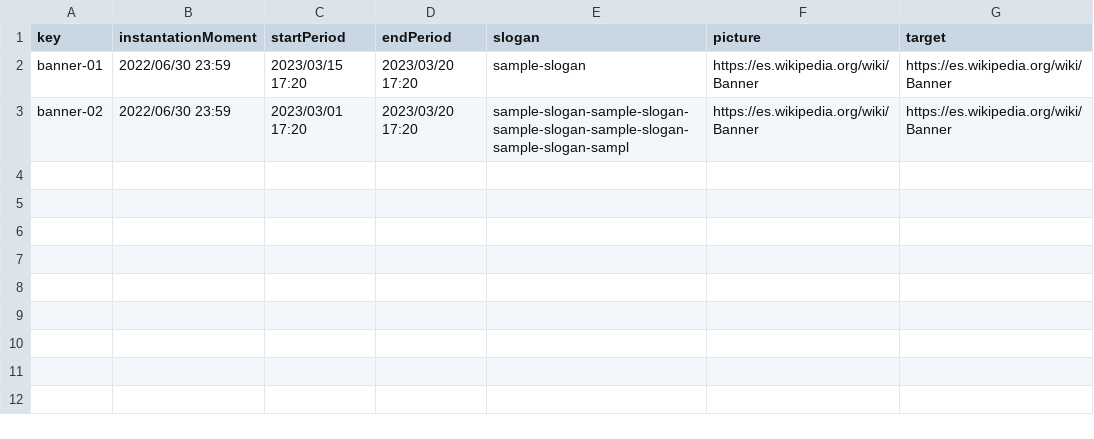
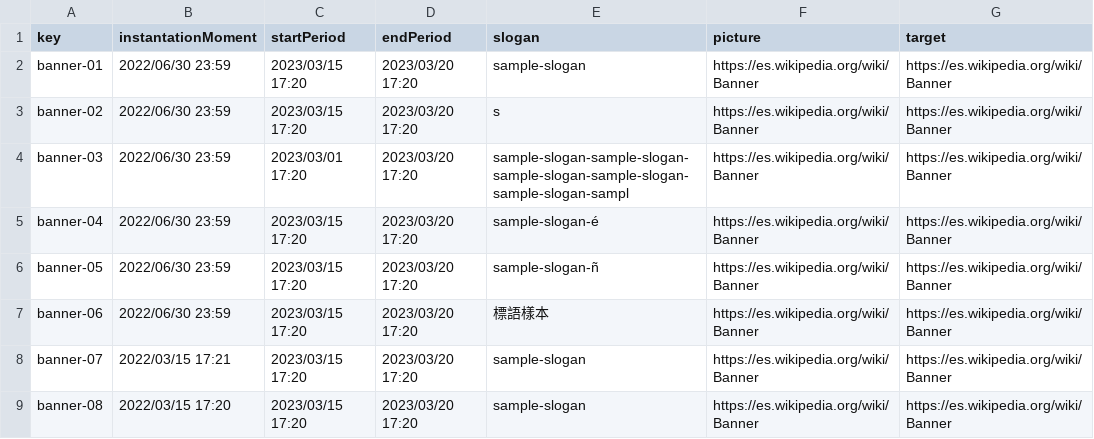
Before and after one commit to C1-04-06/Acme-L3-D02, a CSV file: src/main/webapp/WEB-INF/resources/sample-data/banner.csv, drawn as a sheet.

Commit message:
Poblado

```diff
--- a/src/main/webapp/WEB-INF/resources/sample-data/banner.csv
+++ b/src/main/webapp/WEB-INF/resources/sample-data/banner.csv
@@ -2,2 +2,8 @@ key,instantationMoment,startPeriod,endPeriod,slogan,picture,target
 banner-01,2022/06/30 23:59,2023/03/15 17:20,2023/03/20 17:20,sample-slogan,https://es.wikipedia.org/wiki/Banner,https://es.wikipedia.org/wiki/Banner
-banner-02,2022/06/30 23:59,2023/03/01 17:20,2023/03/20 17:20,sample-slogan-sample-slogan-sample-slogan-sample-slogan-sample-slogan-sampl,https://es.wikipedia.org/wiki/Banner,https://es.wikipedia.org/wiki/Banner
+banner-02,2022/06/30 23:59,2023/03/15 17:20,2023/03/20 17:20,s,https://es.wikipedia.org/wiki/Banner,https://es.wikipedia.org/wiki/Banner
+banner-03,2022/06/30 23:59,2023/03/01 17:20,2023/03/20 17:20,sample-slogan-sample-slogan-sample-slogan-sample-slogan-sample-slogan-sampl,https://es.wikipedia.org/wiki/Banner,https://es.wikipedia.org/wiki/Banner
+banner-04,2022/06/30 23:59,2023/03/15 17:20,2023/03/20 17:20,sample-slogan-é,https://es.wikipedia.org/wiki/Banner,https://es.wikipedia.org/wiki/Banner
+banner-05,2022/06/30 23:59,2023/03/15 17:20,2023/03/20 17:20,sample-slogan-ñ,https://es.wikipedia.org/wiki/Banner,https://es.wikipedia.org/wiki/Banner
+banner-06,2022/06/30 23:59,2023/03/15 17:20,2023/03/20 17:20,標語樣本,https://es.wikipedia.org/wiki/Banner,https://es.wikipedia.org/wiki/Banner
+banner-07,2022/03/15 17:21,2023/03/15 17:20,2023/03/20 17:20,sample-slogan,https://es.wikipedia.org/wiki/Banner,https://es.wikipedia.org/wiki/Banner
+banner-08,2022/03/15 17:20,2023/03/15 17:20,2023/03/20 17:20,sample-slogan,https://es.wikipedia.org/wiki/Banner,https://es.wikipedia.org/wiki/Banner
```
